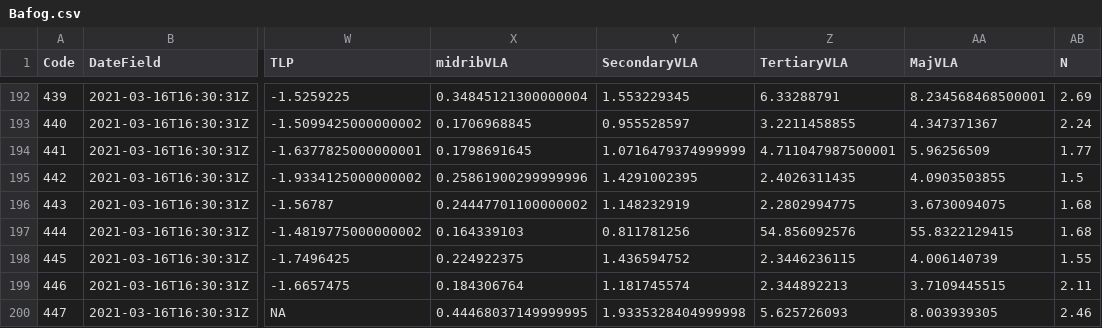
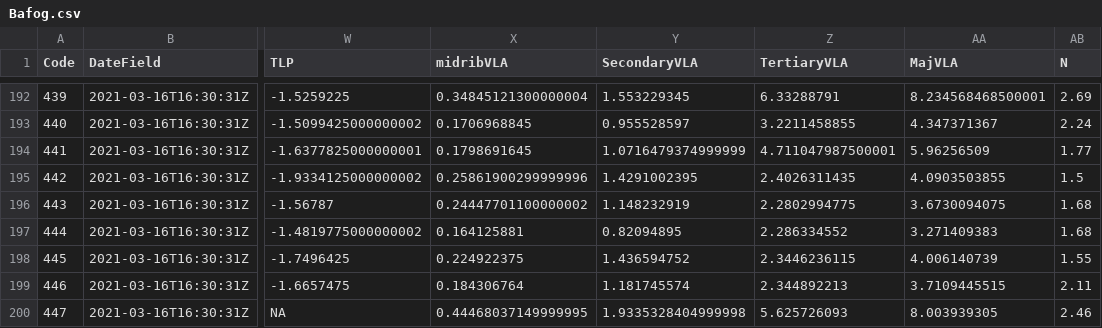
Before and after one commit to mbthese/METRADICA, a CSV file: Cleaning/Clean_Bafog/Bafog.csv, drawn as a sheet; only a part is shown, gaps mark what is left out; the diff names each change by its address in the sheet, - before the commit and + after, or states it on an @@ line.

```diff
--- a/Cleaning/Clean_Bafog/Bafog.csv
+++ b/Cleaning/Clean_Bafog/Bafog.csv
-X197 (midribVLA): 0.164339103
+X197 (midribVLA): 0.164125881
-Y197 (SecondaryVLA): 0.811781256
+Y197 (SecondaryVLA): 0.82094895
-Z197 (TertiaryVLA): 54.856092576
+Z197 (TertiaryVLA): 2.286334552
-AA197 (MajVLA): 55.8322129415
+AA197 (MajVLA): 3.271409383
```
Also changed, not shown: Cleaning/Clean_Bafog/majvla.csv, Cleaning/Clean_Kaw/Kaw.csv, 3 other files.
